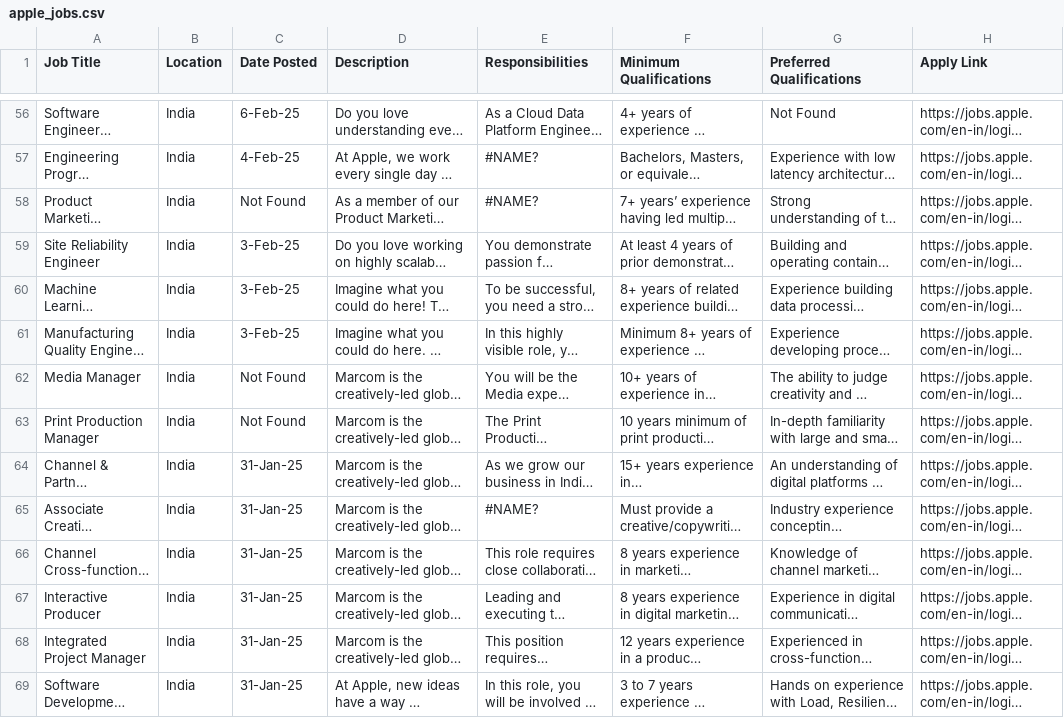
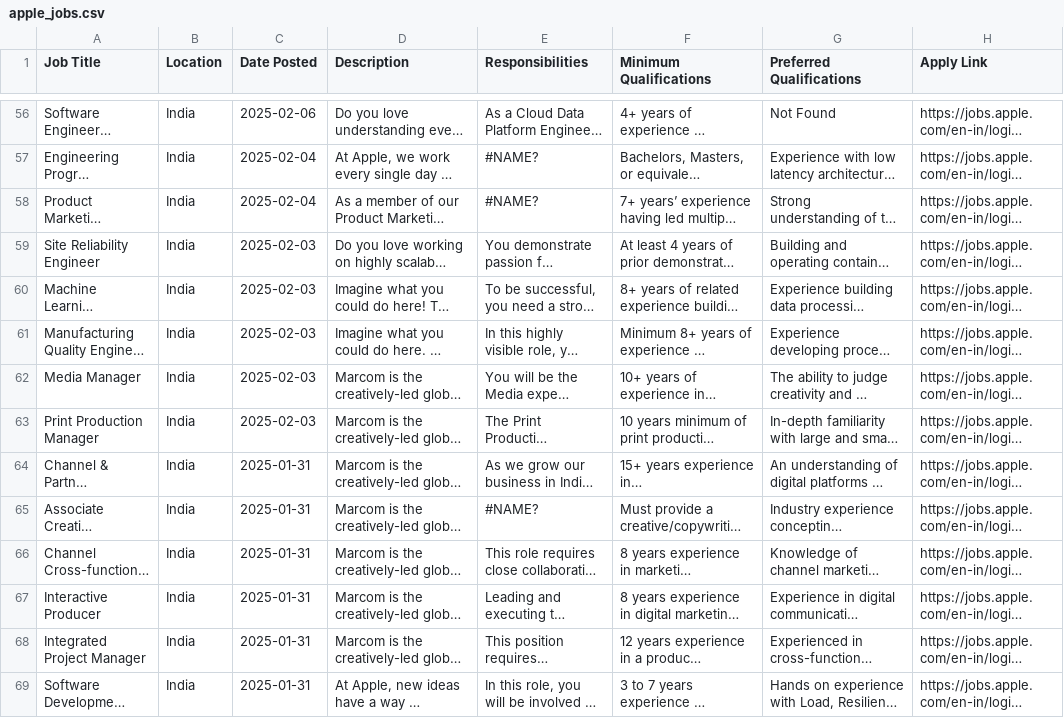
Before and after one commit to pf3-ihub/JOB-AGGREGATOR, a CSV file: data/apple_jobs.csv, drawn as a sheet; only a part is shown, gaps mark what is left out; long unchanged cells end in …; the diff covers the shown part only; the diff names each change by its address in the sheet, - before the commit and + after, or states it on an @@ line.

```diff
--- a/data/apple_jobs.csv
+++ b/data/apple_jobs.csv
-C56 (Date Posted): 6-Feb-25
+C56 (Date Posted): 2025-02-06
-C57 (Date Posted): 4-Feb-25
+C57 (Date Posted): 2025-02-04
-C58 (Date Posted): Not Found
+C58 (Date Posted): 2025-02-04
-C59:C61 (Date Posted): 3-Feb-25
+C59:C61 (Date Posted): 2025-02-03
-C62:C63 (Date Posted): Not Found
+C62:C63 (Date Posted): 2025-02-03
-C64:C69 (Date Posted): 31-Jan-25
+C64:C69 (Date Posted): 2025-01-31
```
Also changed, not shown: 71 edited cells elsewhere in this file, data/microsoft_jobs.csv, 15 other files.
